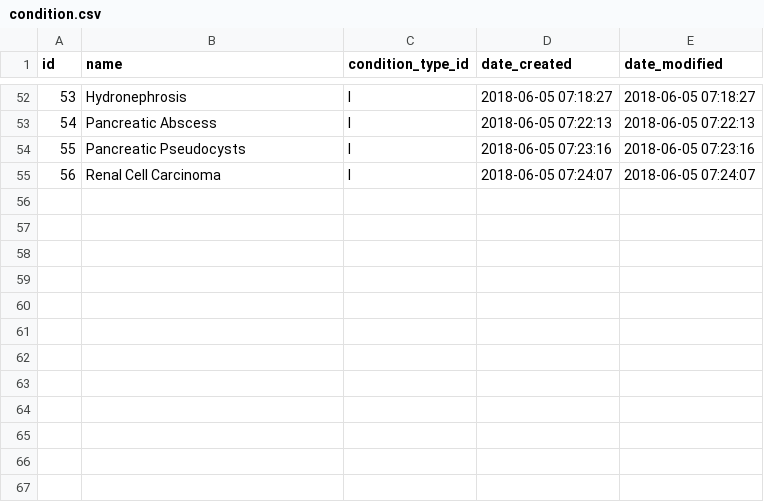
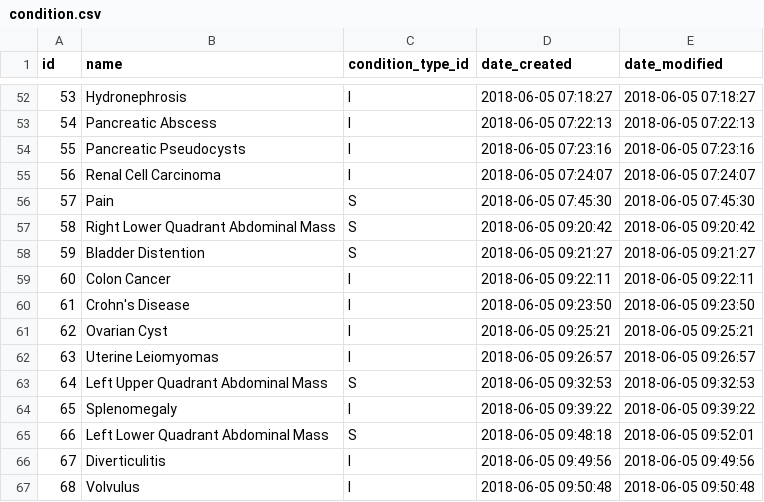
Before and after one commit to gafmgafm/med, a CSV file: data/condition.csv, drawn as a sheet; only a part is shown, gaps mark what is left out.

```diff
--- a/data/condition.csv
+++ b/data/condition.csv
@@ -55 +55,13 @@ id	name	condition_type_id	date_created	date_modified
 56	Renal Cell Carcinoma	I	2018-06-05 07:24:07	2018-06-05 07:24:07
+57	Pain	S	2018-06-05 07:45:30	2018-06-05 07:45:30
+58	Right Lower Quadrant Abdominal Mass	S	2018-06-05 09:20:42	2018-06-05 09:20:42
+59	Bladder Distention	S	2018-06-05 09:21:27	2018-06-05 09:21:27
+60	Colon Cancer	I	2018-06-05 09:22:11	2018-06-05 09:22:11
+61	Crohn's Disease	I	2018-06-05 09:23:50	2018-06-05 09:23:50
+62	Ovarian Cyst	I	2018-06-05 09:25:21	2018-06-05 09:25:21
+63	Uterine Leiomyomas	I	2018-06-05 09:26:57	2018-06-05 09:26:57
+64	Left Upper Quadrant Abdominal Mass	S	2018-06-05 09:32:53	2018-06-05 09:32:53
+65	Splenomegaly	I	2018-06-05 09:39:22	2018-06-05 09:39:22
+66	Left Lower Quadrant Abdominal Mass	S	2018-06-05 09:48:18	2018-06-05 09:52:01
+67	Diverticulitis	I	2018-06-05 09:49:56	2018-06-05 09:49:56
+68	Volvulus	I	2018-06-05 09:50:48	2018-06-05 09:50:48
```
Also changed, not shown: data/condition_aka.csv, data/condition_relation.csv.
